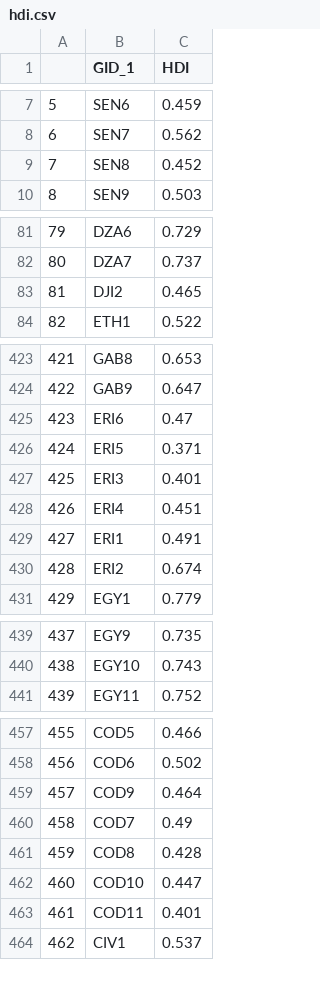
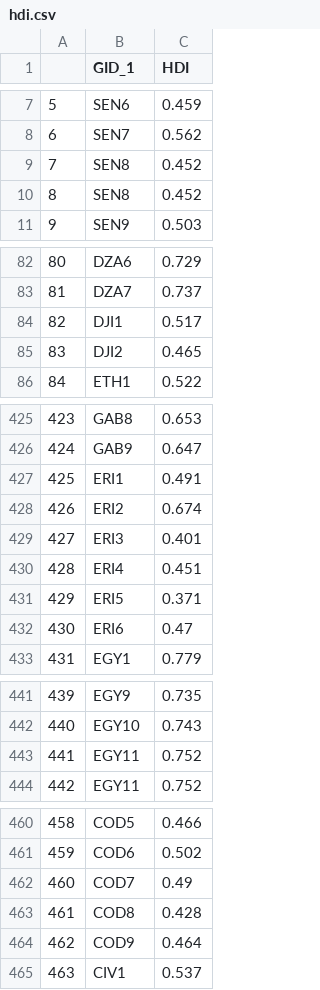
Before and after one commit to Societal-Computing/health_inequalities, a CSV file: external_dataset/hdi.csv, drawn as a sheet; only a part is shown, gaps mark what is left out; removed rows and columns are numbered as before the commit, all else as after; the diff covers the shown part only; the diff names each change by its address in the sheet, - before the commit and + after, or states it on an @@ line.

```diff
--- a/external_dataset/hdi.csv
+++ b/external_dataset/hdi.csv
+row 9: 7 | SEN8 | 0.452
@@ column A renumbered from row 10 down @@
+row 84: 82 | DJI1 | 0.517
@@ row 429 moved to row 427: 425 @@
@@ row 430 moved to row 428: 426 @@
@@ row 426 moved to row 431: 429 @@
@@ row 425 moved to row 432: 430 @@
+row 443: 441 | EGY11 | 0.752
-row 462: 460 | COD10 | 0.447
-row 463: 461 | COD11 | 0.401
@@ row 459 moved to row 464: 462 @@
```
Also changed, not shown: 11 moved rows elsewhere in this file, 2 other files.
